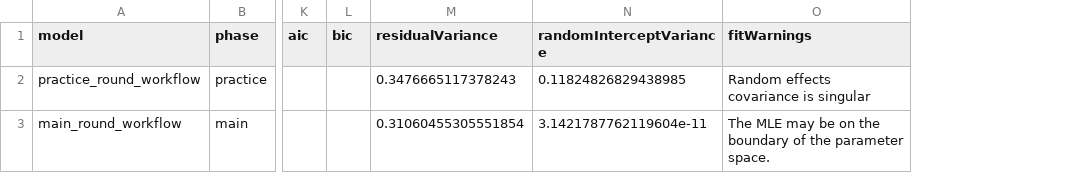
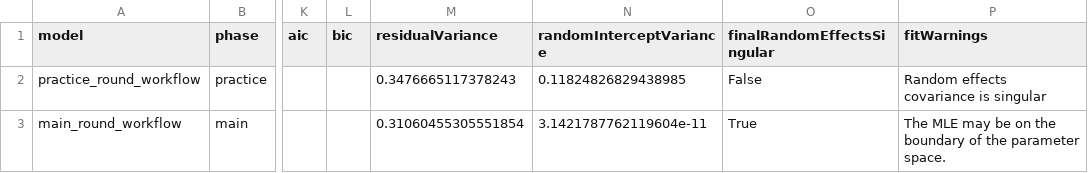
Before and after one commit to arianneroselina/human-ai-cocreativity-evaluation, a CSV file: public/research-dashboard/analysis/quality_model_overview.csv, drawn as a sheet; only a part is shown, gaps mark what is left out; the diff names each change by its address in the sheet, - before the commit and + after, or states it on an @@ line.

Commit message:
feat: add final random effects singular in analyse mixed effects

```diff
--- a/public/research-dashboard/analysis/quality_model_overview.csv
+++ b/public/research-dashboard/analysis/quality_model_overview.csv
+column O (finalRandomEffectsSingular), rows 2-3: False | True
```
Also changed, not shown: 1 other file.
